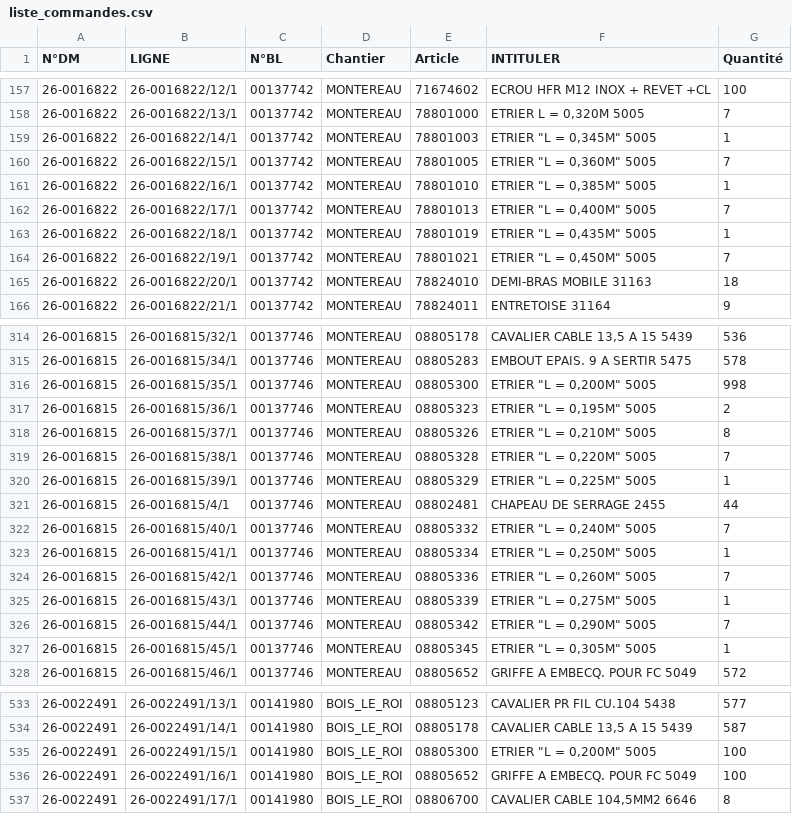
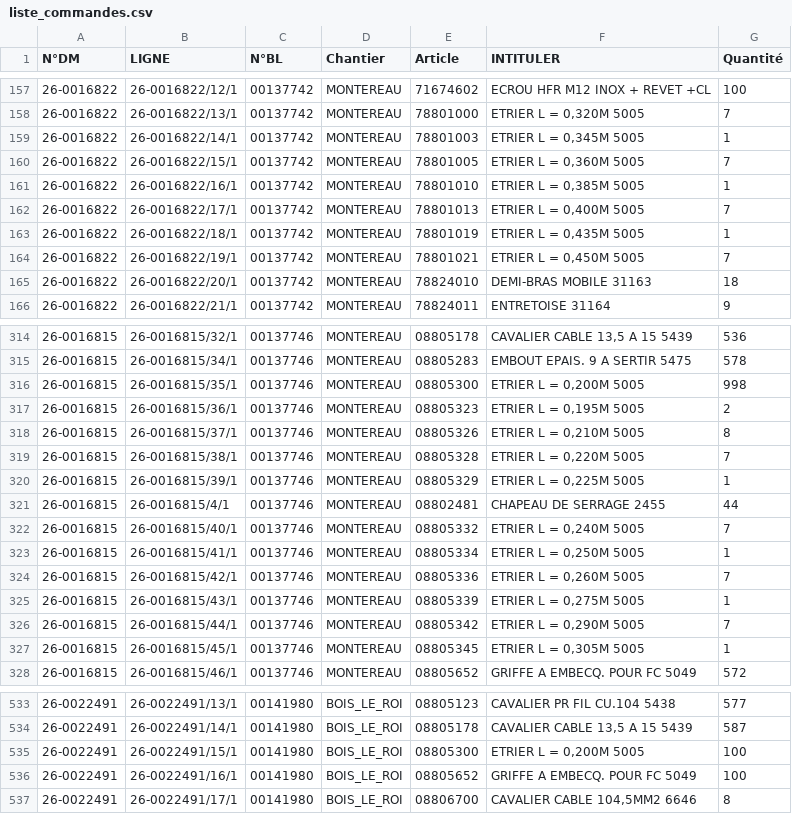
Before and after one commit to lebob18-ux/POINTAGE_COMMANDE, a CSV file: data/liste_commandes.csv, drawn as a sheet; only a part is shown, gaps mark what is left out.

Commit message:
Fix formatting of ETRIER entries in CSV

```diff
--- a/data/liste_commandes.csv
+++ b/data/liste_commandes.csv
@@ -158,8 +158,8 @@ N°DM	LIGNE	N°BL	Chantier	Article	INTITULER	Quantité
 26-0016822	26-0016822/13/1	00137742	MONTEREAU	78801000	ETRIER  L = 0,320M      5005	7
-26-0016822	26-0016822/14/1	00137742	MONTEREAU	78801003	ETRIER  "L = 0,345M"      5005	1
-26-0016822	26-0016822/15/1	00137742	MONTEREAU	78801005	ETRIER  "L = 0,360M"      5005	7
-26-0016822	26-0016822/16/1	00137742	MONTEREAU	78801010	ETRIER  "L = 0,385M"      5005	1
-26-0016822	26-0016822/17/1	00137742	MONTEREAU	78801013	ETRIER  "L = 0,400M"      5005	7
-26-0016822	26-0016822/18/1	00137742	MONTEREAU	78801019	ETRIER  "L = 0,435M"      5005	1
-26-0016822	26-0016822/19/1	00137742	MONTEREAU	78801021	ETRIER  "L = 0,450M"      5005	7
+26-0016822	26-0016822/14/1	00137742	MONTEREAU	78801003	ETRIER  L = 0,345M      5005	1
+26-0016822	26-0016822/15/1	00137742	MONTEREAU	78801005	ETRIER  L = 0,360M      5005	7
+26-0016822	26-0016822/16/1	00137742	MONTEREAU	78801010	ETRIER  L = 0,385M      5005	1
+26-0016822	26-0016822/17/1	00137742	MONTEREAU	78801013	ETRIER  L = 0,400M      5005	7
+26-0016822	26-0016822/18/1	00137742	MONTEREAU	78801019	ETRIER  L = 0,435M      5005	1
+26-0016822	26-0016822/19/1	00137742	MONTEREAU	78801021	ETRIER  L = 0,450M      5005	7
 26-0016822	26-0016822/20/1	00137742	MONTEREAU	78824010	DEMI-BRAS MOBILE         31163	18
@@ -315,14 +315,14 @@ N°DM	LIGNE	N°BL	Chantier	Article	INTITULER	Quantité
 26-0016815	26-0016815/34/1	00137746	MONTEREAU	08805283	EMBOUT EPAIS. 9 A SERTIR  5475	578
-26-0016815	26-0016815/35/1	00137746	MONTEREAU	08805300	ETRIER  "L = 0,200M"      5005	998
-26-0016815	26-0016815/36/1	00137746	MONTEREAU	08805323	ETRIER  "L = 0,195M"      5005	2
-26-0016815	26-0016815/37/1	00137746	MONTEREAU	08805326	ETRIER  "L = 0,210M"      5005	8
-26-0016815	26-0016815/38/1	00137746	MONTEREAU	08805328	ETRIER  "L = 0,220M"      5005	7
-26-0016815	26-0016815/39/1	00137746	MONTEREAU	08805329	ETRIER  "L = 0,225M"      5005	1
+26-0016815	26-0016815/35/1	00137746	MONTEREAU	08805300	ETRIER  L = 0,200M      5005	998
+26-0016815	26-0016815/36/1	00137746	MONTEREAU	08805323	ETRIER  L = 0,195M      5005	2
+26-0016815	26-0016815/37/1	00137746	MONTEREAU	08805326	ETRIER  L = 0,210M      5005	8
+26-0016815	26-0016815/38/1	00137746	MONTEREAU	08805328	ETRIER  L = 0,220M      5005	7
+26-0016815	26-0016815/39/1	00137746	MONTEREAU	08805329	ETRIER  L = 0,225M      5005	1
 26-0016815	26-0016815/4/1	00137746	MONTEREAU	08802481	CHAPEAU DE SERRAGE        2455	44
-26-0016815	26-0016815/40/1	00137746	MONTEREAU	08805332	ETRIER  "L = 0,240M"      5005	7
-26-0016815	26-0016815/41/1	00137746	MONTEREAU	08805334	ETRIER  "L = 0,250M"      5005	1
-26-0016815	26-0016815/42/1	00137746	MONTEREAU	08805336	ETRIER  "L = 0,260M"      5005	7
-26-0016815	26-0016815/43/1	00137746	MONTEREAU	08805339	ETRIER  "L = 0,275M"      5005	1
-26-0016815	26-0016815/44/1	00137746	MONTEREAU	08805342	ETRIER  "L = 0,290M"      5005	7
-26-0016815	26-0016815/45/1	00137746	MONTEREAU	08805345	ETRIER  "L = 0,305M"      5005	1
+26-0016815	26-0016815/40/1	00137746	MONTEREAU	08805332	ETRIER  L = 0,240M      5005	7
+26-0016815	26-0016815/41/1	00137746	MONTEREAU	08805334	ETRIER  L = 0,250M      5005	1
+26-0016815	26-0016815/42/1	00137746	MONTEREAU	08805336	ETRIER  L = 0,260M      5005	7
+26-0016815	26-0016815/43/1	00137746	MONTEREAU	08805339	ETRIER  L = 0,275M      5005	1
+26-0016815	26-0016815/44/1	00137746	MONTEREAU	08805342	ETRIER  L = 0,290M      5005	7
+26-0016815	26-0016815/45/1	00137746	MONTEREAU	08805345	ETRIER  L = 0,305M      5005	1
 26-0016815	26-0016815/46/1	00137746	MONTEREAU	08805652	GRIFFE A EMBECQ. POUR FC  5049	572
@@ -534,3 +534,3 @@ N°DM	LIGNE	N°BL	Chantier	Article	INTITULER	Quantité
 26-0022491	26-0022491/14/1	00141980	BOIS_LE_ROI	08805178	CAVALIER CABLE 13,5 A 15  5439	587
-26-0022491	26-0022491/15/1	00141980	BOIS_LE_ROI	08805300	ETRIER  "L = 0,200M"      5005	100
+26-0022491	26-0022491/15/1	00141980	BOIS_LE_ROI	08805300	ETRIER  L = 0,200M      5005	100
 26-0022491	26-0022491/16/1	00141980	BOIS_LE_ROI	08805652	GRIFFE A EMBECQ. POUR FC  5049	100
```
